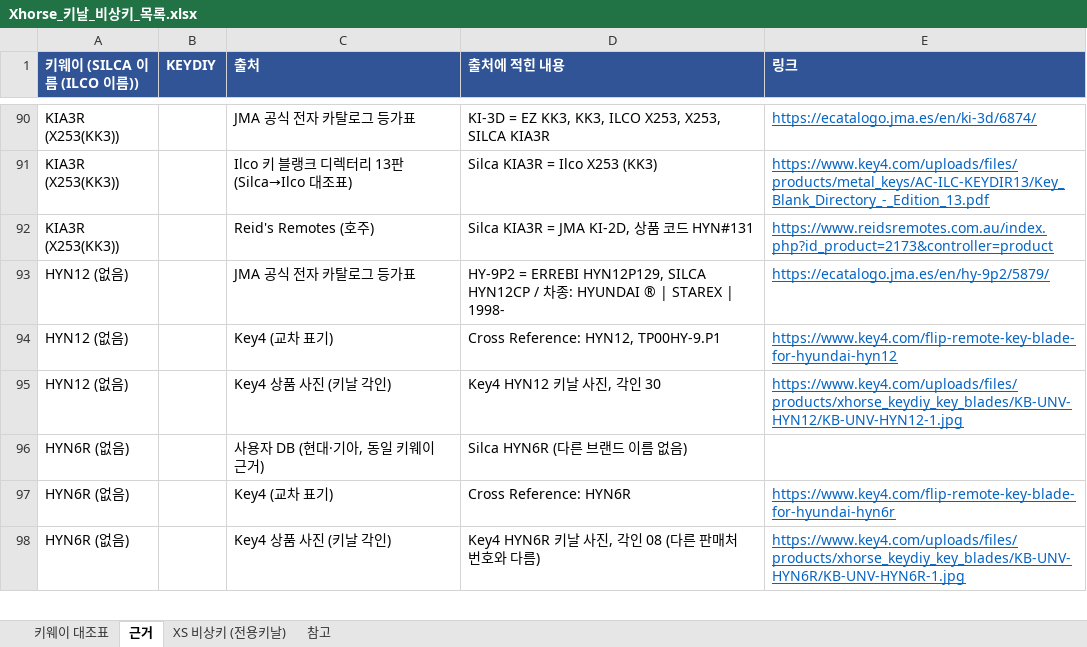
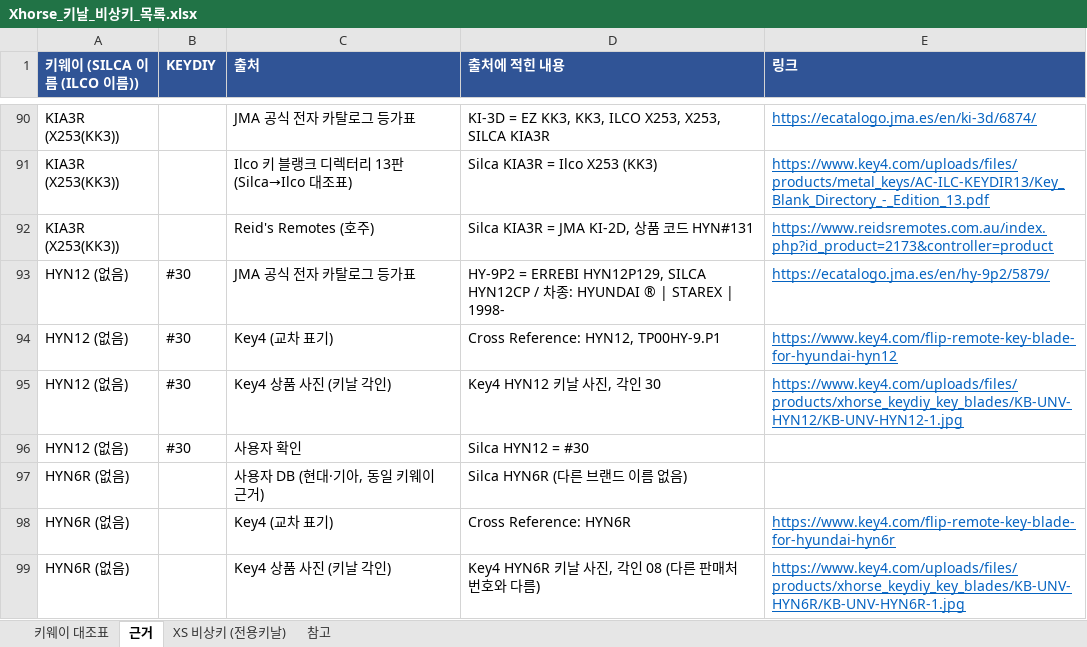
Before and after one commit to pegasusj8888-sudo/route, an Excel workbook: Xhorse_키날_비상키_목록.xlsx, sheet 근거, drawn as a sheet; only a part is shown, gaps mark what is left out; values as stored, in another font and other column widths than the file's, no borders; the diff names each change by its address in the sheet, - before the commit and + after, or states it on an @@ line.

```diff
--- a/Xhorse_키날_비상키_목록.xlsx (sheet 근거)
+++ b/Xhorse_키날_비상키_목록.xlsx (sheet 근거)
-B93:B95 (KEYDIY): (empty)
+B93:B95 (KEYDIY): #30
+row 96: HYN12 (없음) | #30 | 사용자 확인 | Silca HYN12 = #30
```
Also changed, not shown: sheet 키웨이 대조표, sheet 참고.
